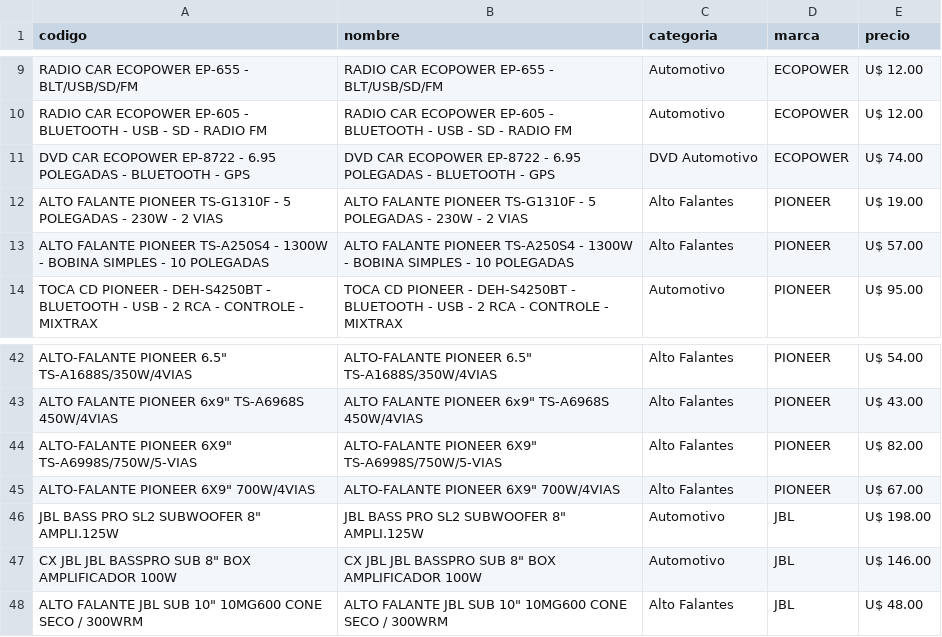
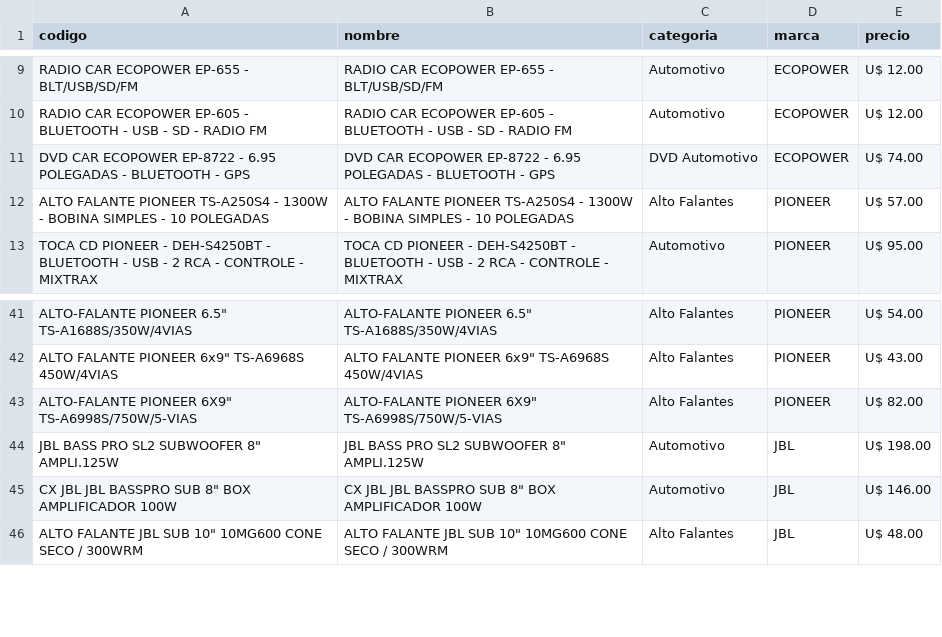
Before and after one commit to Gabrieluz1985/monitor-tcheloco, a CSV file: productos_tche_anterior.csv, drawn as a sheet; only a part is shown, gaps mark what is left out; the diff names each change by its address in the sheet, - before the commit and + after, or states it on an @@ line.

```diff
--- a/productos_tche_anterior.csv
+++ b/productos_tche_anterior.csv
-row 12: ALTO FALANTE PIONEER TS-G1310F - 5 POLEGADAS - 230W - 2 VIAS | ALTO FALANTE PIONEER TS-G1310F - 5 POLEGADAS - 230W - 2 VIAS | Alto Falantes | PIONEER | U$ 19.00
-row 45: ALTO-FALANTE PIONEER 6X9" 700W/4VIAS | ALTO-FALANTE PIONEER 6X9" 700W/4VIAS | Alto Falantes | PIONEER | U$ 67.00
```
